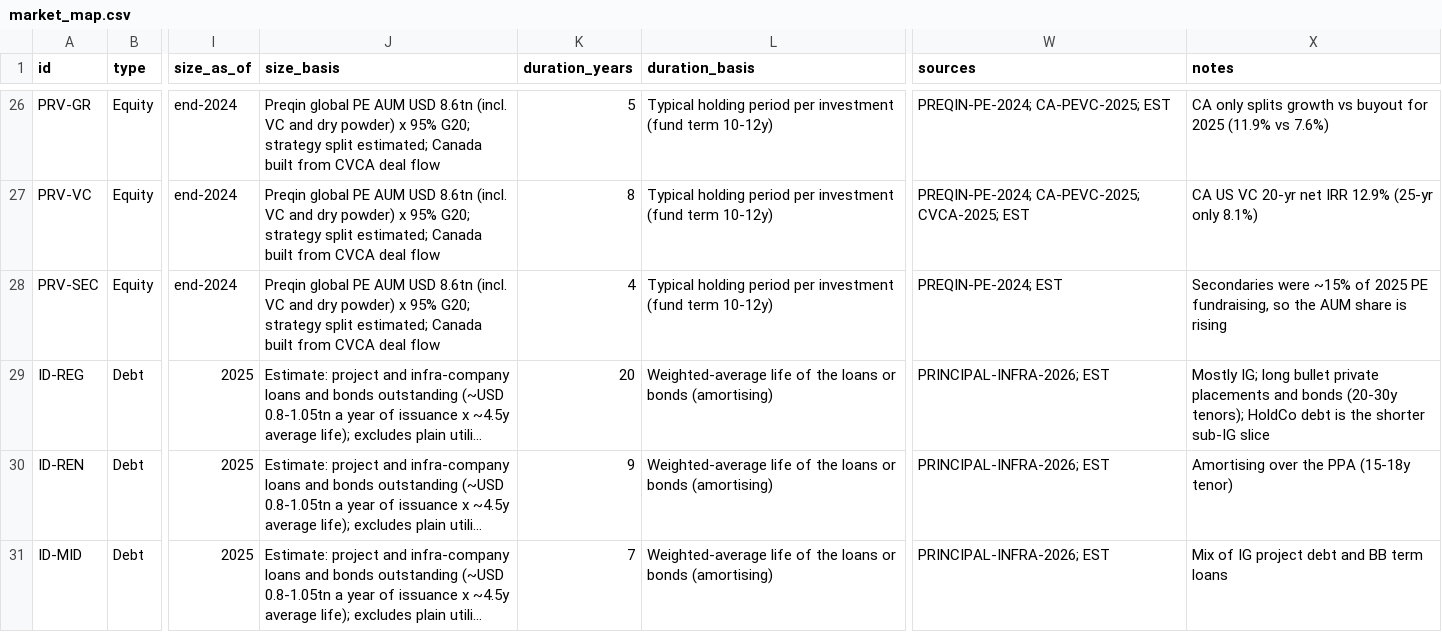
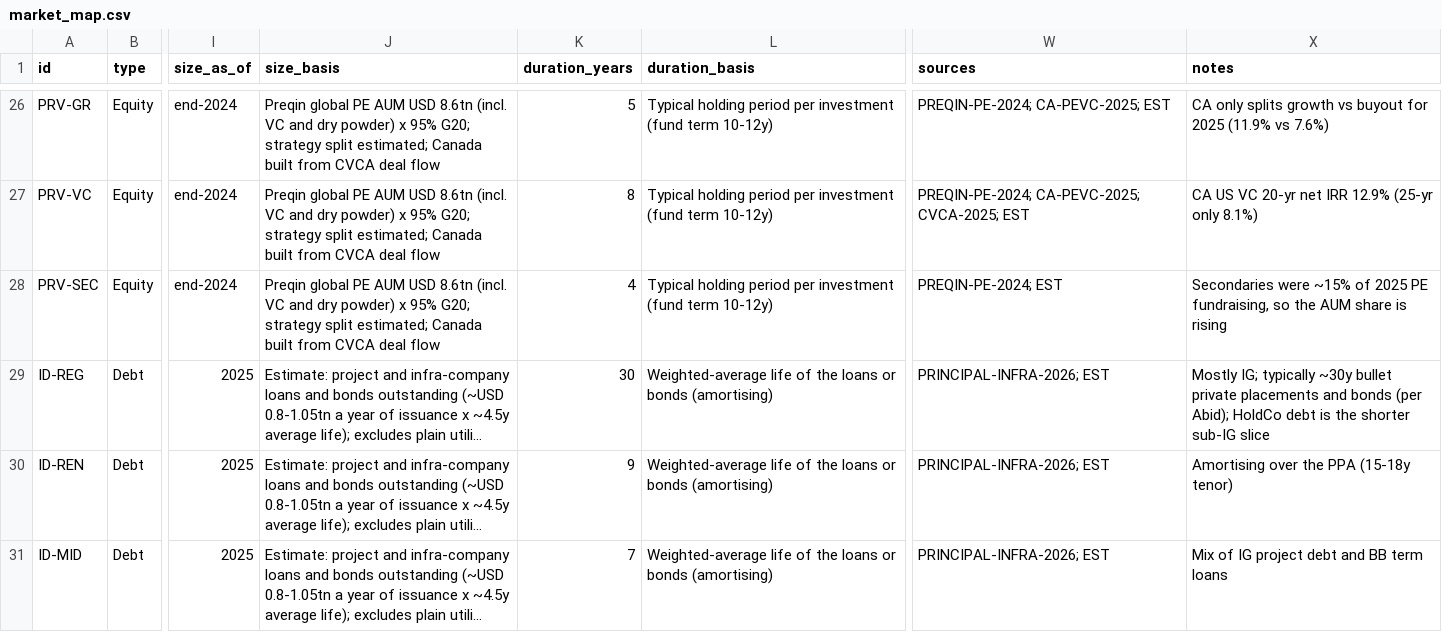
Before and after one commit to abiddobani/Alt-Assets, a CSV file: research/market_map/market_map.csv, drawn as a sheet; only a part is shown, gaps mark what is left out; long unchanged cells end in …; the diff names each change by its address in the sheet, - before the commit and + after, or states it on an @@ line.

```diff
--- a/research/market_map/market_map.csv
+++ b/research/market_map/market_map.csv
-K29 (duration_years): 20
+K29 (duration_years): 30
-X29 (notes): Mostly IG; long bullet private placements and bonds (20-30y tenors); HoldCo debt…
+X29 (notes): Mostly IG; typically ~30y bullet private placements and bonds (per Abid); HoldCo debt…
```
Also changed, not shown: 1 other file.
